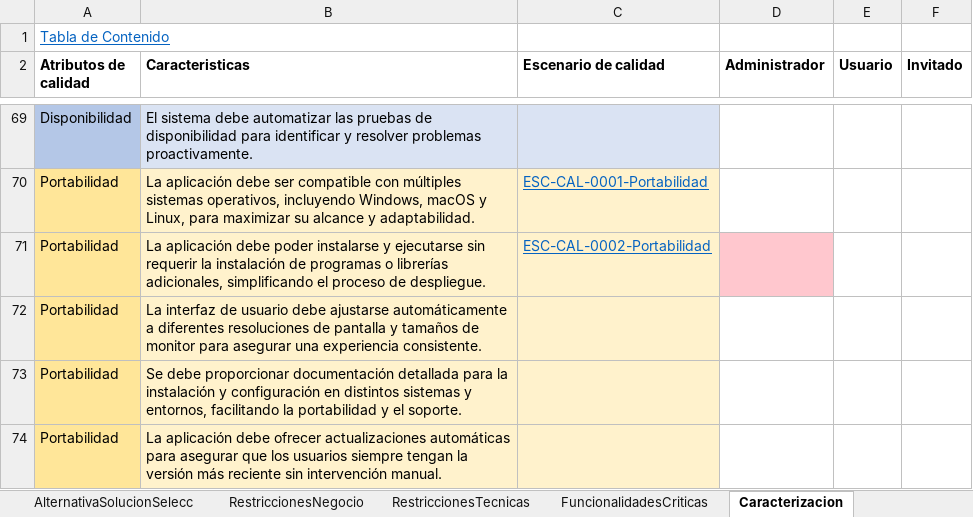
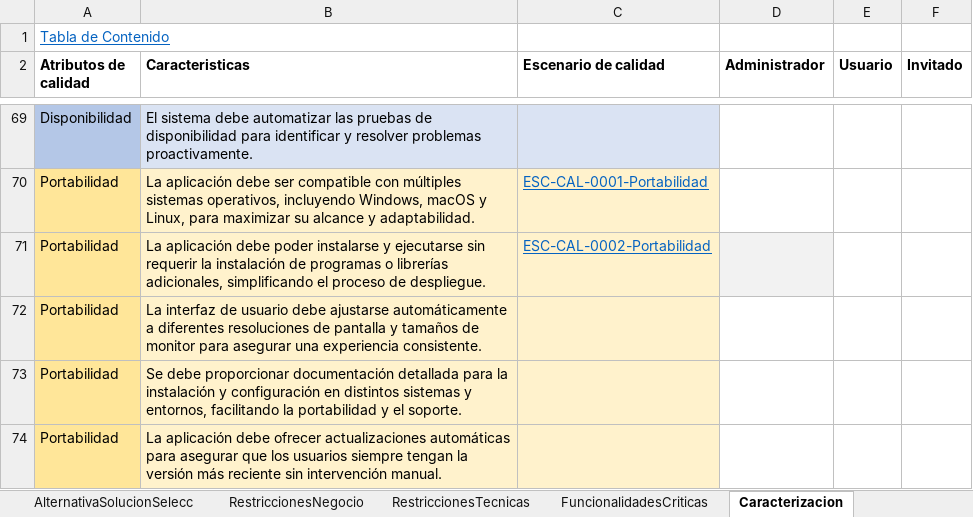
Before and after one commit to shesho22/IS2, an Excel workbook: ExtraClase/EMNA-Documentacion.xlsx, sheet Caracterizacion, drawn as a sheet; only a part is shown, gaps mark what is left out; values as stored, in another font and other column widths than the file's, no borders; the diff names each change by its address in the sheet, - before the commit and + after, or states it on an @@ line.

```diff
--- a/ExtraClase/EMNA-Documentacion.xlsx (sheet Caracterizacion)
+++ b/ExtraClase/EMNA-Documentacion.xlsx (sheet Caracterizacion)
-D71 fill: #FFC7CE
+D71 fill: #F2F2F2
```
Also changed, not shown: sheet FuncionalidadesCriticas, sheet RestriccionesTecnicas, sheet Tabla de Contenido, charts or pictures, 1 other file.
